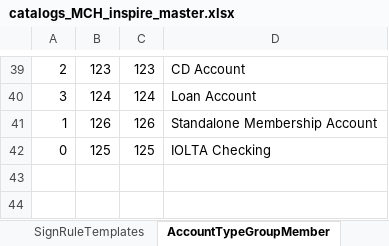
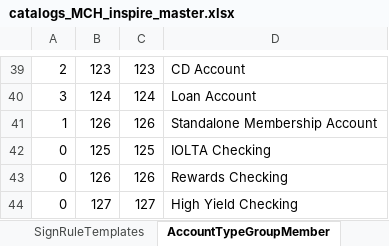
Before and after one commit to nymbusinc/nymbusolbapp, an Excel workbook: banks/inspire/catalog/catalogs_MCH_inspire_master.xlsx, sheet AccountTypeGroupMember, drawn as a sheet; only a part is shown, gaps mark what is left out; values as stored, in another font and other column widths than the file's, no borders; the diff names each change by its address in the sheet, - before the commit and + after, or states it on an @@ line.

Commit message:
Update catalogs_MCH_inspire_master.xlsx

```diff
--- a/banks/inspire/catalog/catalogs_MCH_inspire_master.xlsx (sheet AccountTypeGroupMember)
+++ b/banks/inspire/catalog/catalogs_MCH_inspire_master.xlsx (sheet AccountTypeGroupMember)
+row 43: 0 | 126 | 126 | Rewards Checking
+row 44: 0 | 127 | 127 | High Yield Checking
```
